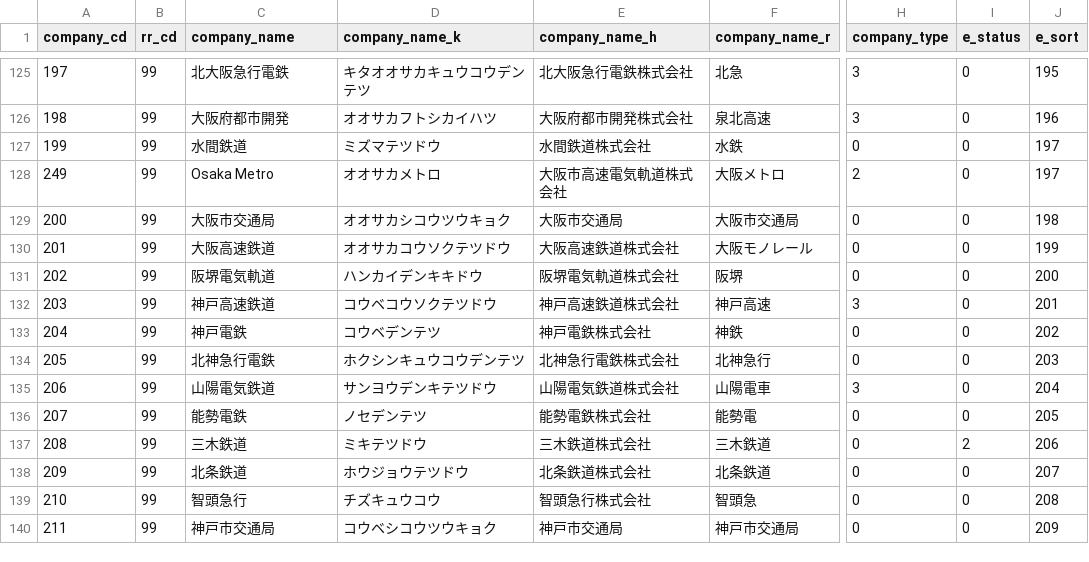
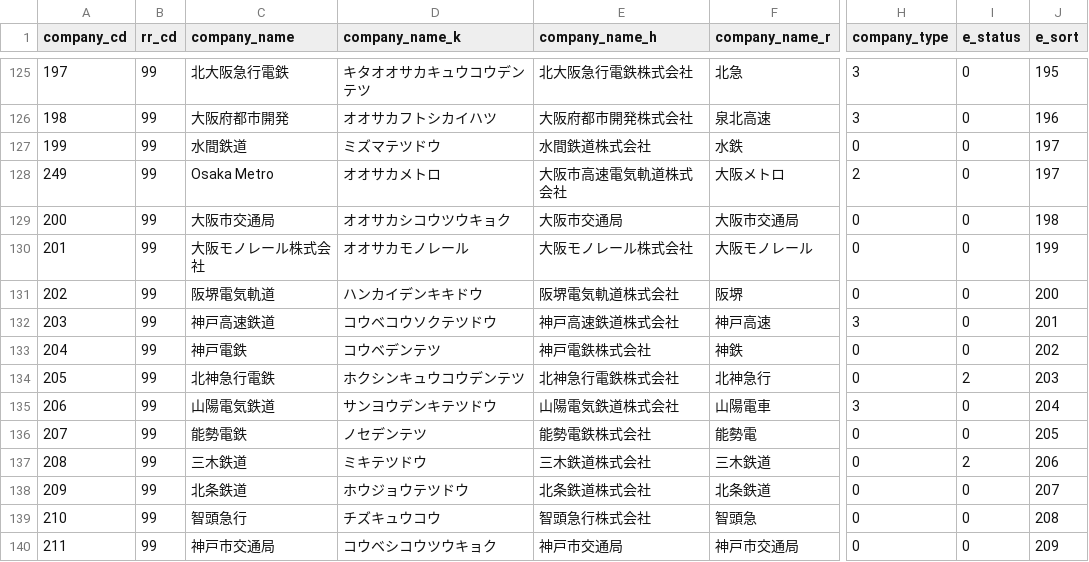
Before and after one commit to ny-a/ekidata, a CSV file: company.csv, drawn as a sheet; only a part is shown, gaps mark what is left out; the diff names each change by its address in the sheet, - before the commit and + after, or states it on an @@ line.

Commit message:
Update company data to 2020-06-19

```diff
--- a/company.csv
+++ b/company.csv
-C130 (company_name): 大阪高速鉄道
+C130 (company_name): 大阪モノレール株式会社
-D130 (company_name_k): オオサカコウソクテツドウ
+D130 (company_name_k): オオサカモノレール
-E130 (company_name_h): 大阪高速鉄道株式会社
+E130 (company_name_h): 大阪モノレール株式会社
-I134 (e_status): 0
+I134 (e_status): 2
```
